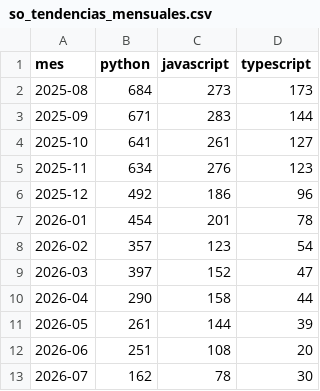
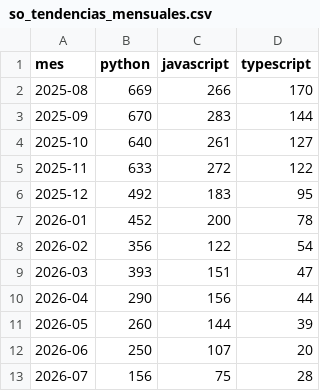
Before and after one commit to Sam-24-dev/Technology-trend-analysis-platform, a CSV file: assets/assets/data/so_tendencias_mensuales.csv, drawn as a sheet.

```diff
--- a/assets/assets/data/so_tendencias_mensuales.csv
+++ b/assets/assets/data/so_tendencias_mensuales.csv
@@ -1,13 +1,13 @@
 mes,python,javascript,typescript
-2025-08,684,273,173
-2025-09,671,283,144
-2025-10,641,261,127
-2025-11,634,276,123
-2025-12,492,186,96
-2026-01,454,201,78
-2026-02,357,123,54
-2026-03,397,152,47
-2026-04,290,158,44
-2026-05,261,144,39
-2026-06,251,108,20
-2026-07,162,78,30
+2025-08,669,266,170
+2025-09,670,283,144
+2025-10,640,261,127
+2025-11,633,272,122
+2025-12,492,183,95
+2026-01,452,200,78
+2026-02,356,122,54
+2026-03,393,151,47
+2026-04,290,156,44
+2026-05,260,144,39
+2026-06,250,107,20
+2026-07,156,75,28
```
Also changed, not shown: assets/assets/data/github_commits_frameworks.csv, assets/assets/data/github_correlacion.csv, 30 other files.
